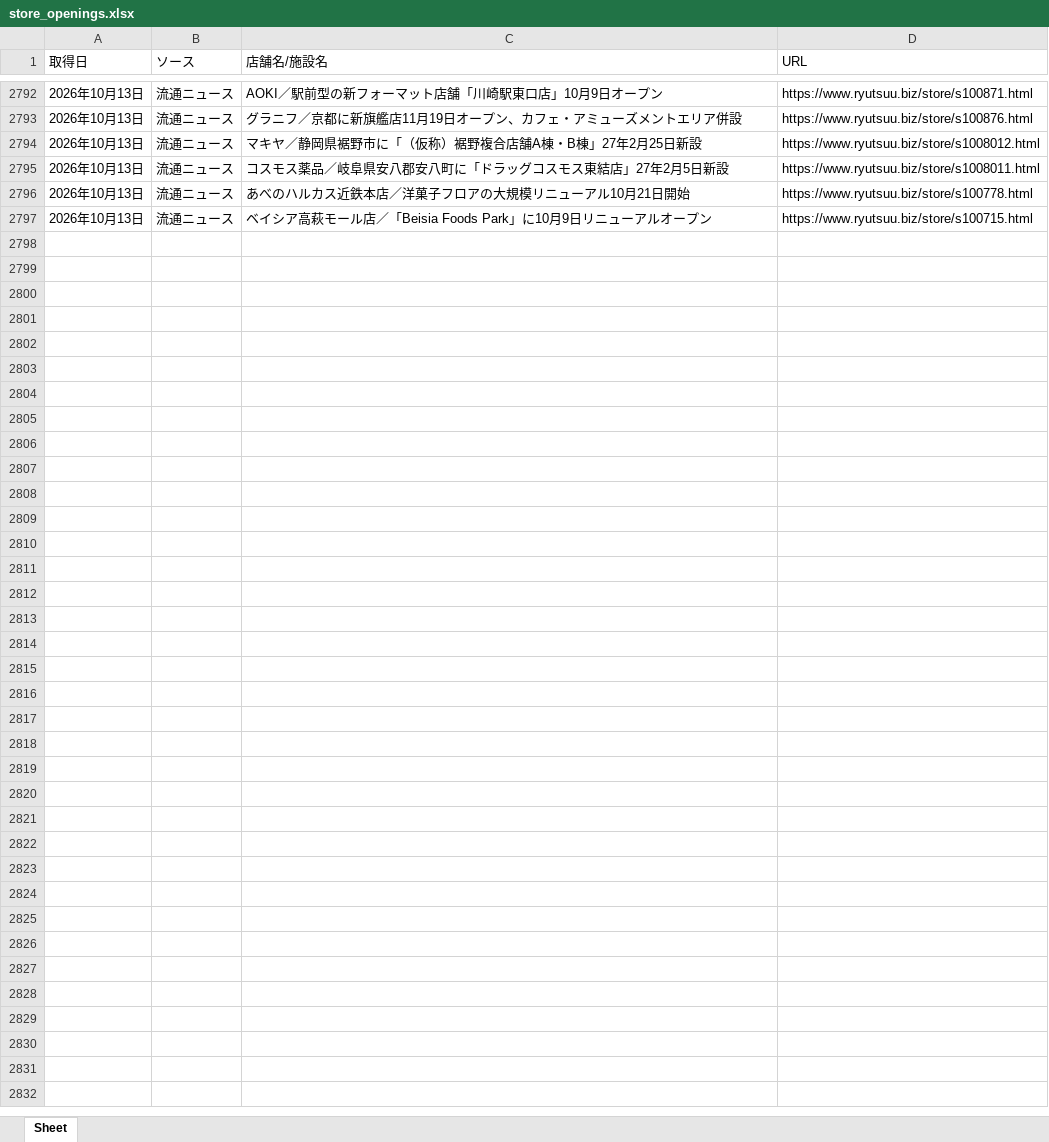
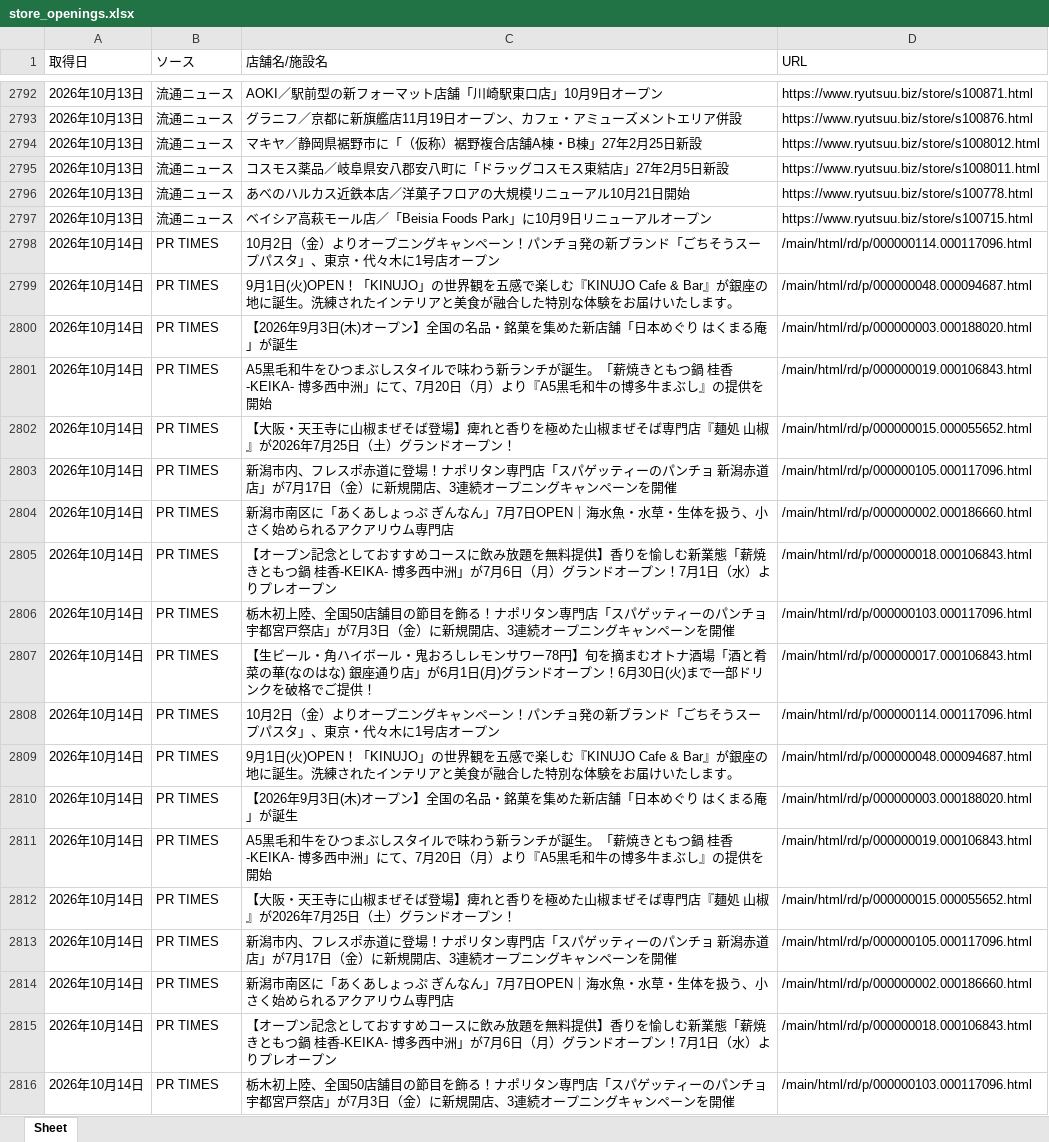
Before and after one commit to yujichan1-hub/newshop_collector, an Excel workbook: data/store_openings.xlsx, sheet Sheet, drawn as a sheet; only a part is shown, gaps mark what is left out; values as stored, in another font and other column widths than the file's, no borders; the diff covers the shown part only; the diff names each change by its address in the sheet, - before the commit and + after, or states it on an @@ line.

```diff
--- a/data/store_openings.xlsx (sheet Sheet)
+++ b/data/store_openings.xlsx (sheet Sheet)
+row 2798: 2026年10月14日 | PR TIMES | 10月2日（金）よりオープニングキャンペーン！パンチョ発の新ブランド「ごちそうスープパスタ」、東京・代々木に1号店オープン | /main/html/rd/p/000000114.000117096.html
+row 2799: 2026年10月14日 | PR TIMES | 9月1日(火)OPEN！「KINUJO」の世界観を五感で楽しむ『KINUJO Cafe & Bar』が銀座の地に誕生。洗練されたインテリアと美食が融合した特別な体験をお届けいたします。 | /main/html/rd/p/000000048.000094687.html
+row 2800: 2026年10月14日 | PR TIMES | 【2026年9月3日(木)オープン】全国の名品・銘菓を集めた新店舗「日本めぐり はくまる庵」が誕生 | /main/html/rd/p/000000003.000188020.html
+row 2801: 2026年10月14日 | PR TIMES | A5黒毛和牛をひつまぶしスタイルで味わう新ランチが誕生。「薪焼きともつ鍋 桂香-KEIKA- 博多西中洲」にて、7月20日（月）より『A5黒毛和牛の博多牛まぶし』の提供を開始 | /main/html/rd/p/000000019.000106843.html
+row 2802: 2026年10月14日 | PR TIMES | 【大阪・天王寺に山椒まぜそば登場】痺れと香りを極めた山椒まぜそば専門店『麺処 山椒』が2026年7月25日（土）グランドオープン！ | /main/html/rd/p/000000015.000055652.html
+row 2803: 2026年10月14日 | PR TIMES | 新潟市内、フレスポ赤道に登場！ナポリタン専門店「スパゲッティーのパンチョ 新潟赤道店」が7月17日（金）に新規開店、3連続オープニングキャンペーンを開催 | /main/html/rd/p/000000105.000117096.html
+row 2804: 2026年10月14日 | PR TIMES | 新潟市南区に「あくあしょっぷ ぎんなん」7月7日OPEN｜海水魚・水草・生体を扱う、小さく始められるアクアリウム専門店 | /main/html/rd/p/000000002.000186660.html
+row 2805: 2026年10月14日 | PR TIMES | 【オープン記念としておすすめコースに飲み放題を無料提供】香りを愉しむ新業態「薪焼きともつ鍋 桂香-KEIKA- 博多西中洲」が7月6日（月）グランドオープン！7月1日（水）よりプレオープン | /main/html/rd/p/000000018.000106843.html
+row 2806: 2026年10月14日 | PR TIMES | 栃木初上陸、全国50店舗目の節目を飾る！ナポリタン専門店「スパゲッティーのパンチョ 宇都宮戸祭店」が7月3日（金）に新規開店、3連続オープニングキャンペーンを開催 | /main/html/rd/p/000000103.000117096.html
+row 2807: 2026年10月14日 | PR TIMES | 【生ビール・角ハイボール・鬼おろしレモンサワー78円】旬を摘まむオトナ酒場「酒と肴 菜の華(なのはな) 銀座通り店」が6月1日(月)グランドオープン！6月30日(火)まで一部ドリンクを破格でご提供！ | /main/html/rd/p/000000017.000106843.html
+row 2808: 2026年10月14日 | PR TIMES | 10月2日（金）よりオープニングキャンペーン！パンチョ発の新ブランド「ごちそうスープパスタ」、東京・代々木に1号店オープン | /main/html/rd/p/000000114.000117096.html
+row 2809: 2026年10月14日 | PR TIMES | 9月1日(火)OPEN！「KINUJO」の世界観を五感で楽しむ『KINUJO Cafe & Bar』が銀座の地に誕生。洗練されたインテリアと美食が融合した特別な体験をお届けいたします。 | /main/html/rd/p/000000048.000094687.html
+row 2810: 2026年10月14日 | PR TIMES | 【2026年9月3日(木)オープン】全国の名品・銘菓を集めた新店舗「日本めぐり はくまる庵」が誕生 | /main/html/rd/p/000000003.000188020.html
+row 2811: 2026年10月14日 | PR TIMES | A5黒毛和牛をひつまぶしスタイルで味わう新ランチが誕生。「薪焼きともつ鍋 桂香-KEIKA- 博多西中洲」にて、7月20日（月）より『A5黒毛和牛の博多牛まぶし』の提供を開始 | /main/html/rd/p/000000019.000106843.html
+row 2812: 2026年10月14日 | PR TIMES | 【大阪・天王寺に山椒まぜそば登場】痺れと香りを極めた山椒まぜそば専門店『麺処 山椒』が2026年7月25日（土）グランドオープン！ | /main/html/rd/p/000000015.000055652.html
+row 2813: 2026年10月14日 | PR TIMES | 新潟市内、フレスポ赤道に登場！ナポリタン専門店「スパゲッティーのパンチョ 新潟赤道店」が7月17日（金）に新規開店、3連続オープニングキャンペーンを開催 | /main/html/rd/p/000000105.000117096.html
+row 2814: 2026年10月14日 | PR TIMES | 新潟市南区に「あくあしょっぷ ぎんなん」7月7日OPEN｜海水魚・水草・生体を扱う、小さく始められるアクアリウム専門店 | /main/html/rd/p/000000002.000186660.html
+row 2815: 2026年10月14日 | PR TIMES | 【オープン記念としておすすめコースに飲み放題を無料提供】香りを愉しむ新業態「薪焼きともつ鍋 桂香-KEIKA- 博多西中洲」が7月6日（月）グランドオープン！7月1日（水）よりプレオープン | /main/html/rd/p/000000018.000106843.html
+row 2816: 2026年10月14日 | PR TIMES | 栃木初上陸、全国50店舗目の節目を飾る！ナポリタン専門店「スパゲッティーのパンチョ 宇都宮戸祭店」が7月3日（金）に新規開店、3連続オープニングキャンペーンを開催 | /main/html/rd/p/000000103.000117096.html
```
Also changed, not shown: 41 added rows elsewhere in this sheet, 1 other file.
